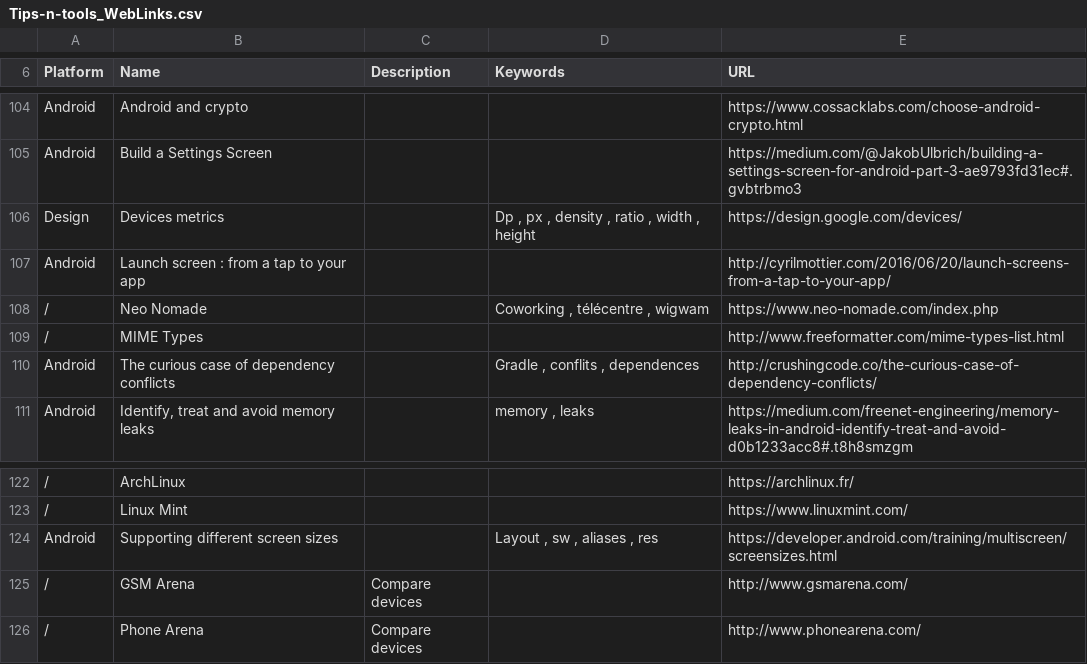
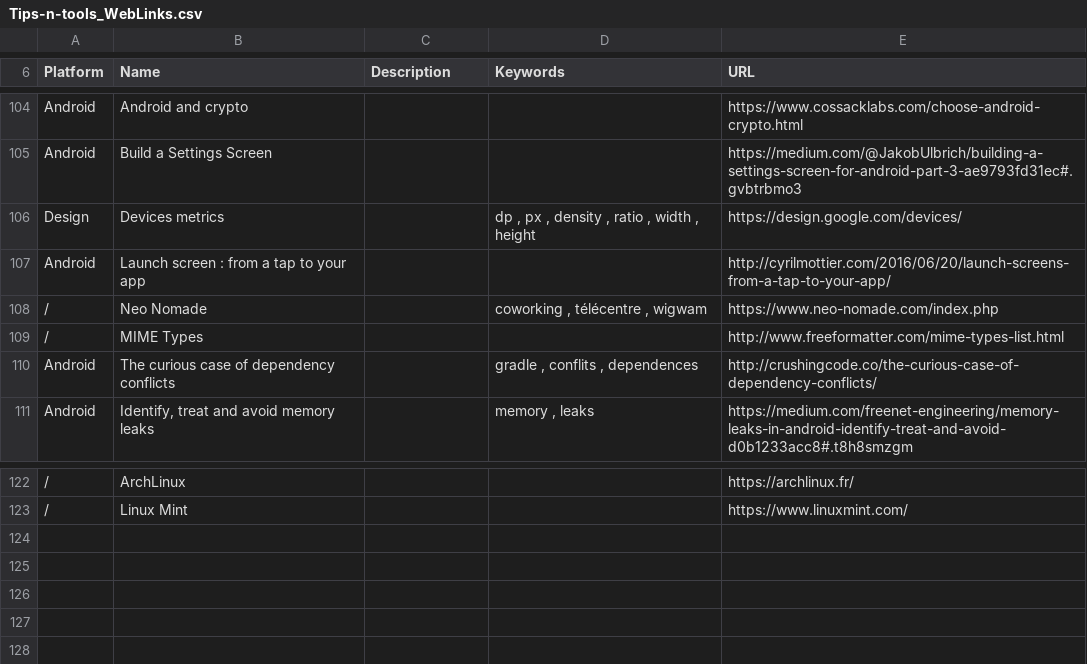
Before and after one commit to vaginessa/Tips-n-tools, a CSV file: Tips-n-tools_WebLinks.csv, drawn as a sheet; only a part is shown, gaps mark what is left out; the diff names each change by its address in the sheet, - before the commit and + after, or states it on an @@ line.

```diff
--- a/Tips-n-tools_WebLinks.csv
+++ b/Tips-n-tools_WebLinks.csv
-D106 (Keywords): Dp , px , density , ratio , width , height
+D106 (Keywords): dp , px , density , ratio , width , height
-D108 (Keywords): Coworking , télécentre , wigwam
+D108 (Keywords): coworking , télécentre , wigwam
-D110 (Keywords): Gradle , conflits , dependences
+D110 (Keywords): gradle , conflits , dependences
-row 124: Android | Supporting different screen sizes |  | Layout , sw , aliases , res | https://developer.android.com/training/multiscreen/screensizes.html
-row 125: / | GSM Arena | Compare devices |  | http://www.gsmarena.com/
-row 126: / | Phone Arena | Compare devices |  | http://www.phonearena.com/
```
Also changed, not shown: Tips-n-tools_Libraries.csv, 4 other files.
